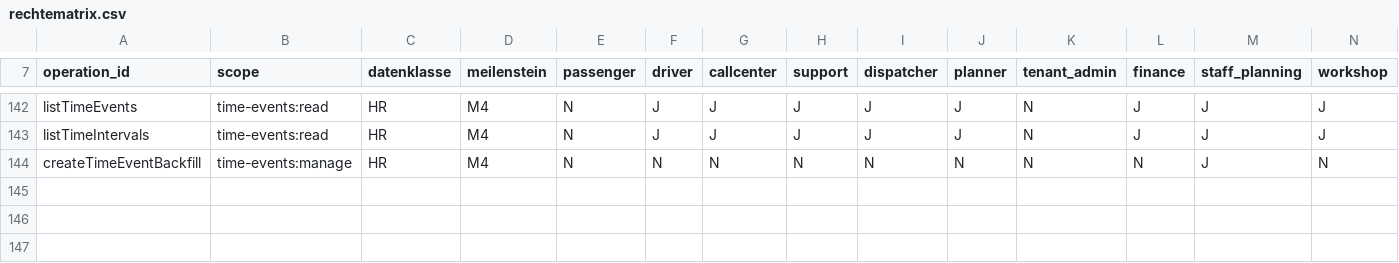
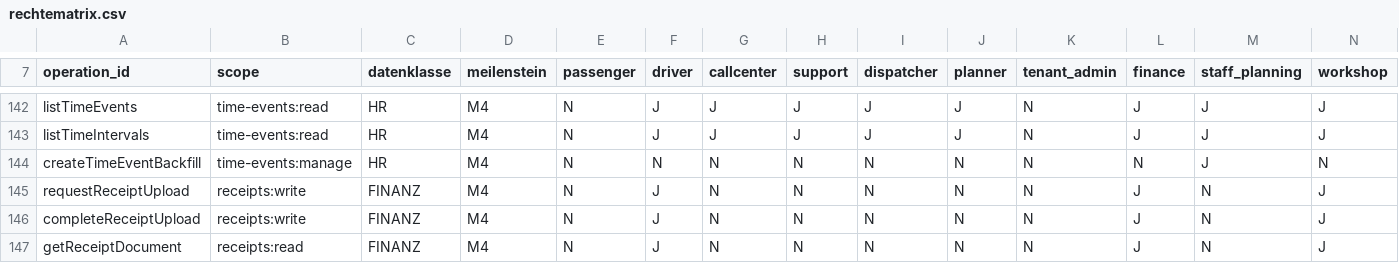
Before and after one commit to DataHub-Chiemgau/TAKTOVIA, a CSV file: backend/modules/identity/src/main/resources/rechtematrix/rechtematrix.csv, drawn as a sheet; only a part is shown, gaps mark what is left out; the diff names each change by its address in the sheet, - before the commit and + after, or states it on an @@ line.

```diff
--- a/backend/modules/identity/src/main/resources/rechtematrix/rechtematrix.csv
+++ b/backend/modules/identity/src/main/resources/rechtematrix/rechtematrix.csv
+row 145: requestReceiptUpload | receipts:write | FINANZ | M4 | N | J | N | N | N | N | N | J | N | J
+row 146: completeReceiptUpload | receipts:write | FINANZ | M4 | N | J | N | N | N | N | N | J | N | J
+row 147: getReceiptDocument | receipts:read | FINANZ | M4 | N | J | N | N | N | N | N | J | N | J
```
Also changed, not shown: 46 other files.
